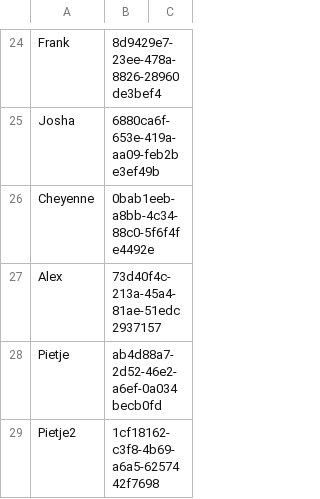
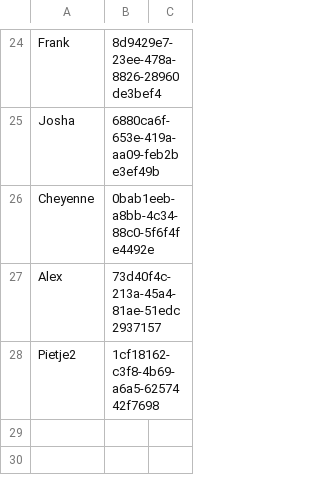
Before and after one commit to EvaHuisman/stunning-cashew, a CSV file: personenbeheer.csv, drawn as a sheet; only a part is shown, gaps mark what is left out; the diff names each change by its address in the sheet, - before the commit and + after, or states it on an @@ line.

Commit message:
Update CSV personenbeheer.csv

```diff
--- a/personenbeheer.csv
+++ b/personenbeheer.csv
-row 28: Pietje | ab4d88a7-2d52-46e2-a6ef-0a034becb0fd
```
